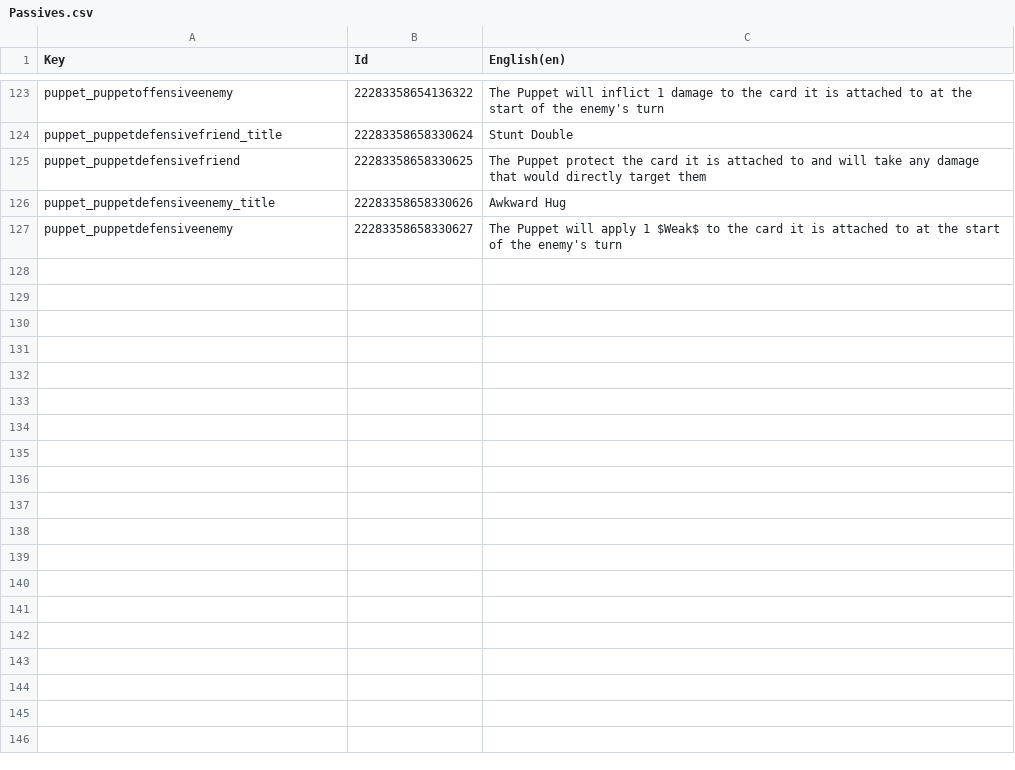
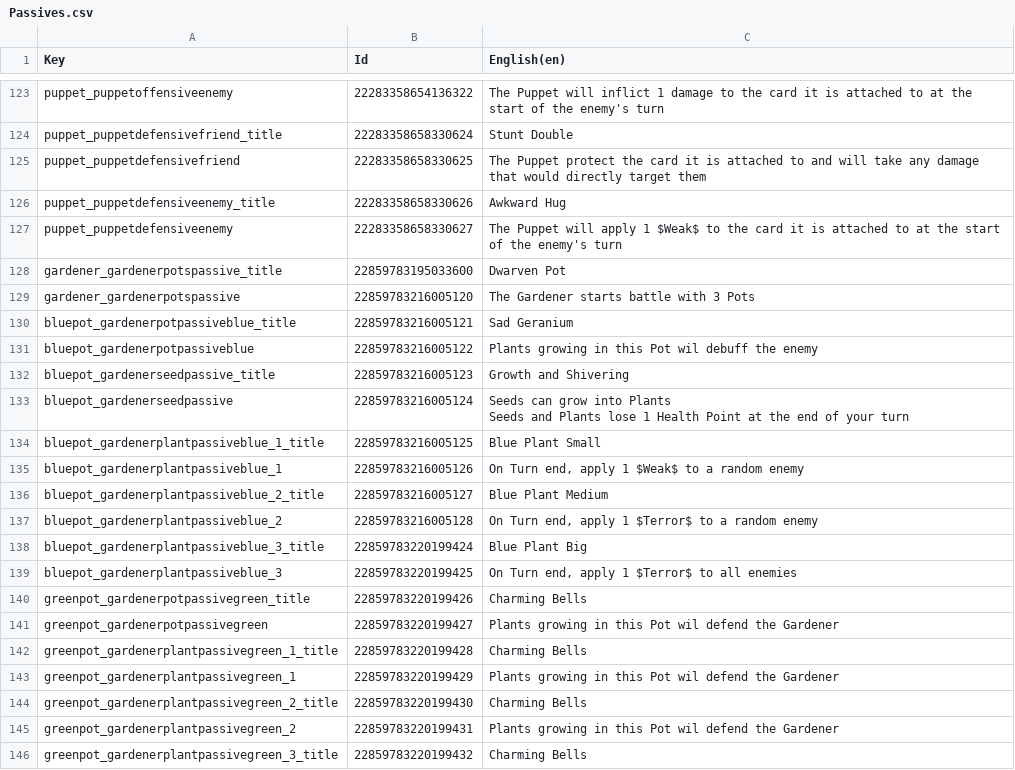
Before and after one commit to Toupak/Card-Roguelike, a CSV file: Assets/Localization/Passives.csv, drawn as a sheet; only a part is shown, gaps mark what is left out; ↵ is a line break in a cell; the diff covers the shown part only; the diff names each change by its address in the sheet, - before the commit and + after, or states it on an @@ line.

Commit message:
Gardener Part 3 : Final

```diff
--- a/Assets/Localization/Passives.csv
+++ b/Assets/Localization/Passives.csv
+row 128: gardener_gardenerpotspassive_title | 22859783195033600 | Dwarven Pot
+row 129: gardener_gardenerpotspassive | 22859783216005120 | The Gardener starts battle with 3 Pots
+row 130: bluepot_gardenerpotpassiveblue_title | 22859783216005121 | Sad Geranium
+row 131: bluepot_gardenerpotpassiveblue | 22859783216005122 | Plants growing in this Pot wil debuff the enemy
+row 132: bluepot_gardenerseedpassive_title | 22859783216005123 | Growth and Shivering
+row 133: bluepot_gardenerseedpassive | 22859783216005124 | Seeds can grow into Plants ↵ Seeds and Plants lose 1 Health Point at the end of your turn
+row 134: bluepot_gardenerplantpassiveblue_1_title | 22859783216005125 | Blue Plant Small
+row 135: bluepot_gardenerplantpassiveblue_1 | 22859783216005126 | On Turn end, apply 1 $Weak$ to a random enemy
+row 136: bluepot_gardenerplantpassiveblue_2_title | 22859783216005127 | Blue Plant Medium
+row 137: bluepot_gardenerplantpassiveblue_2 | 22859783216005128 | On Turn end, apply 1 $Terror$ to a random enemy
+row 138: bluepot_gardenerplantpassiveblue_3_title | 22859783220199424 | Blue Plant Big
+row 139: bluepot_gardenerplantpassiveblue_3 | 22859783220199425 | On Turn end, apply 1 $Terror$ to all enemies
+row 140: greenpot_gardenerpotpassivegreen_title | 22859783220199426 | Charming Bells
+row 141: greenpot_gardenerpotpassivegreen | 22859783220199427 | Plants growing in this Pot wil defend the Gardener
+row 142: greenpot_gardenerplantpassivegreen_1_title | 22859783220199428 | Charming Bells
+row 143: greenpot_gardenerplantpassivegreen_1 | 22859783220199429 | Plants growing in this Pot wil defend the Gardener
+row 144: greenpot_gardenerplantpassivegreen_2_title | 22859783220199430 | Charming Bells
+row 145: greenpot_gardenerplantpassivegreen_2 | 22859783220199431 | Plants growing in this Pot wil defend the Gardener
+row 146: greenpot_gardenerplantpassivegreen_3_title | 22859783220199432 | Charming Bells
```
Also changed, not shown: 13 added rows elsewhere in this file, Assets/Localization/Spells.csv, 58 other files.
